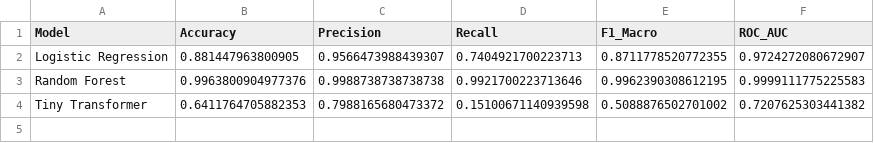
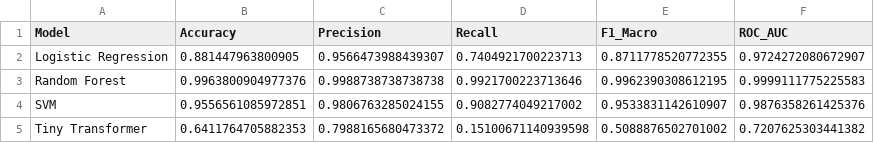
Before and after one commit to Vishwanaathh/Telugu_Romanized_Research_codes, a CSV file: comparision/hate/results/model_metrics.csv, drawn as a sheet; the diff names each change by its address in the sheet, - before the commit and + after, or states it on an @@ line.

```diff
--- a/comparision/hate/results/model_metrics.csv
+++ b/comparision/hate/results/model_metrics.csv
+row 4: SVM | 0.9556561085972851 | 0.9806763285024155 | 0.9082774049217002 | 0.9533831142610907 | 0.9876358261425376
```
Also changed, not shown: comparision/results_comparison/combined_model_metrics.csv, comparision/sentiment/results_sentiment/model_metrics.csv, 9 other files.
